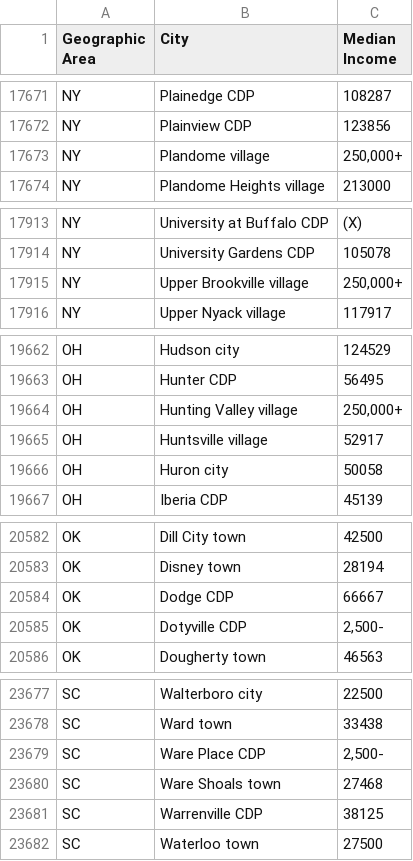
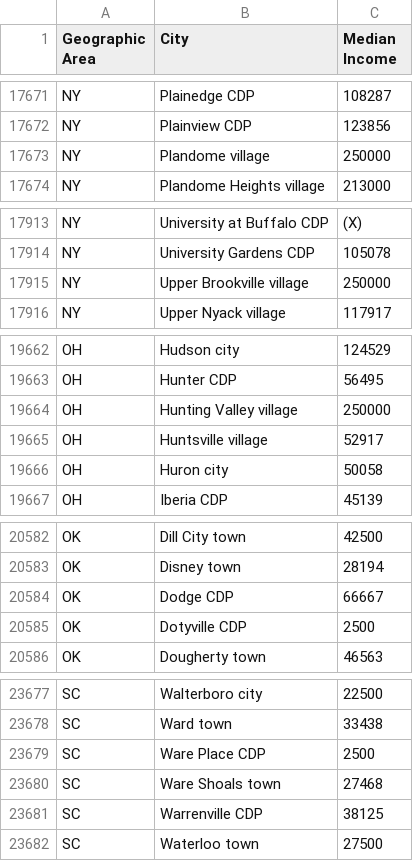
Before and after one commit to zollodavide/BigDataP2-DataAnalytics, a CSV file: target/classes/MedianHouseholdIncome2015.csv, drawn as a sheet; only a part is shown, gaps mark what is left out; the diff covers the shown part only; the diff names each change by its address in the sheet, - before the commit and + after, or states it on an @@ line.

```diff
--- a/target/classes/MedianHouseholdIncome2015.csv
+++ b/target/classes/MedianHouseholdIncome2015.csv
-C17673 (Median Income): 250,000+
+C17673 (Median Income): 250000
-C17915 (Median Income): 250,000+
+C17915 (Median Income): 250000
-C19664 (Median Income): 250,000+
+C19664 (Median Income): 250000
-C20585 (Median Income): 2,500-
+C20585 (Median Income): 2500
-C23679 (Median Income): 2,500-
+C23679 (Median Income): 2500
```
Also changed, not shown: 29 edited cells elsewhere in this file, src/main/resources/MedianHouseholdIncome2015.csv, 1 other file.
